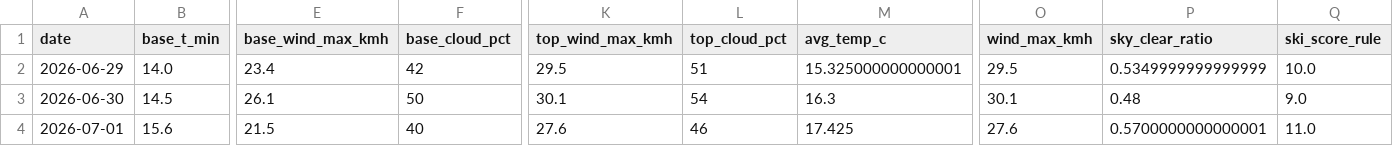
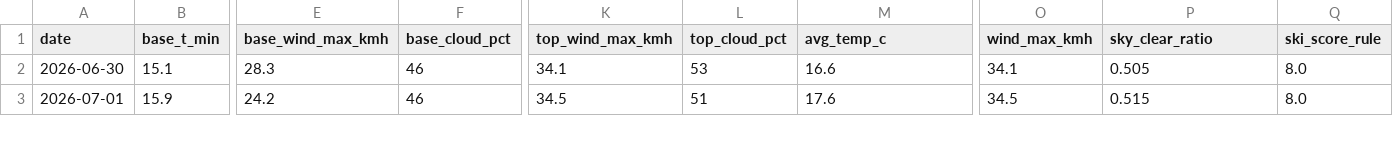
Before and after one commit to CeciliaRodriguez/sierra-nevada-ski-score, a CSV file: data/ski_data.csv, drawn as a sheet; only a part is shown, gaps mark what is left out; removed rows and columns are numbered as before the commit, all else as after; rows hold the shown columns only; the diff covers the shown part only; the diff names each change by its address in the sheet, - before the commit and + after, or states it on an @@ line.

```diff
--- a/data/ski_data.csv
+++ b/data/ski_data.csv
-row 2: 2026-06-29 | 14.0 | 23.4 | 42 | 29.5 | 51 | 15.325000000000001 | 29.5 | 0.5349999999999999 | 10.0
-B2 (base_t_min): 14.5
+B2 (base_t_min): 15.1
-E2 (base_wind_max_kmh): 26.1
+E2 (base_wind_max_kmh): 28.3
-F2 (base_cloud_pct): 50
+F2 (base_cloud_pct): 46
-K2 (top_wind_max_kmh): 30.1
+K2 (top_wind_max_kmh): 34.1
-L2 (top_cloud_pct): 54
+L2 (top_cloud_pct): 53
-M2 (avg_temp_c): 16.3
+M2 (avg_temp_c): 16.6
-O2 (wind_max_kmh): 30.1
+O2 (wind_max_kmh): 34.1
-P2 (sky_clear_ratio): 0.48
+P2 (sky_clear_ratio): 0.505
-Q2 (ski_score_rule): 9.0
+Q2 (ski_score_rule): 8.0
-B3 (base_t_min): 15.6
+B3 (base_t_min): 15.9
-E3 (base_wind_max_kmh): 21.5
+E3 (base_wind_max_kmh): 24.2
-F3 (base_cloud_pct): 40
+F3 (base_cloud_pct): 46
-K3 (top_wind_max_kmh): 27.6
+K3 (top_wind_max_kmh): 34.5
-L3 (top_cloud_pct): 46
+L3 (top_cloud_pct): 51
-M3 (avg_temp_c): 17.425
+M3 (avg_temp_c): 17.6
-O3 (wind_max_kmh): 27.6
+O3 (wind_max_kmh): 34.5
-P3 (sky_clear_ratio): 0.5700000000000001
+P3 (sky_clear_ratio): 0.515
-Q3 (ski_score_rule): 11.0
+Q3 (ski_score_rule): 8.0
```
Also changed, not shown: 1 added row and 102 edited cells elsewhere in this file, data/ski_score_historical.csv.
